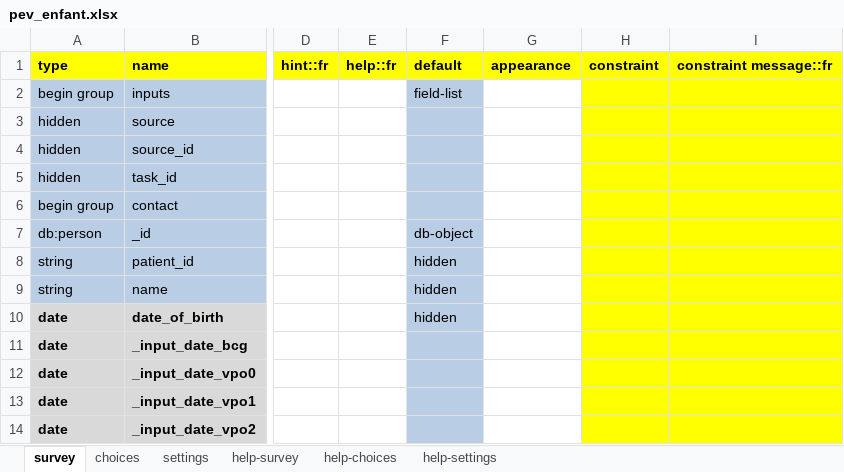
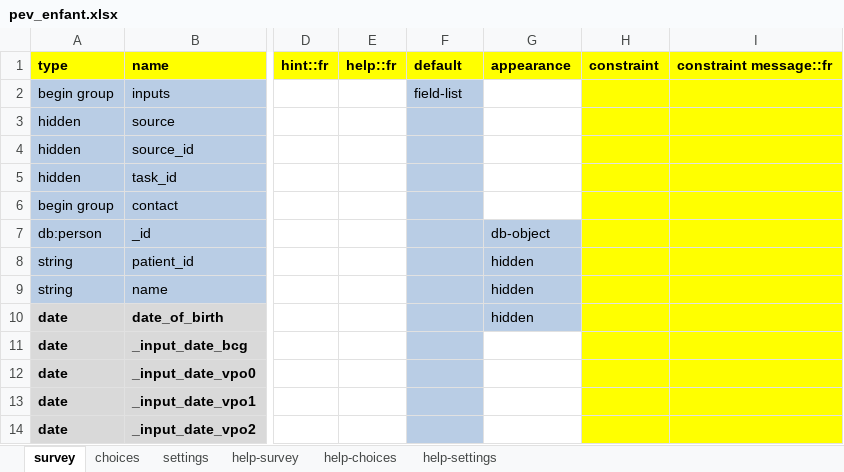
Before and after one commit to SwissTPH/cdss_tchad, an Excel workbook: forms/app/pev_enfant.xlsx, sheet survey, drawn as a sheet; only a part is shown, gaps mark what is left out; values as stored, in another font and other column widths than the file's, no borders; the diff names each change by its address in the sheet, - before the commit and + after, or states it on an @@ line.

Commit message:
photo adult and db-object pev

```diff
--- a/forms/app/pev_enfant.xlsx (sheet survey)
+++ b/forms/app/pev_enfant.xlsx (sheet survey)
-F7: db-object
+F7: (empty)
-G7: (empty)
+G7: db-object
-G7:G10 fill: none
+G7:G10 fill: #B9CDE5
-F8:F10: hidden
+F8:F10: (empty)
-G8:G10: (empty)
+G8:G10: hidden
```
Also changed, not shown: sheet settings, 7 other files.
